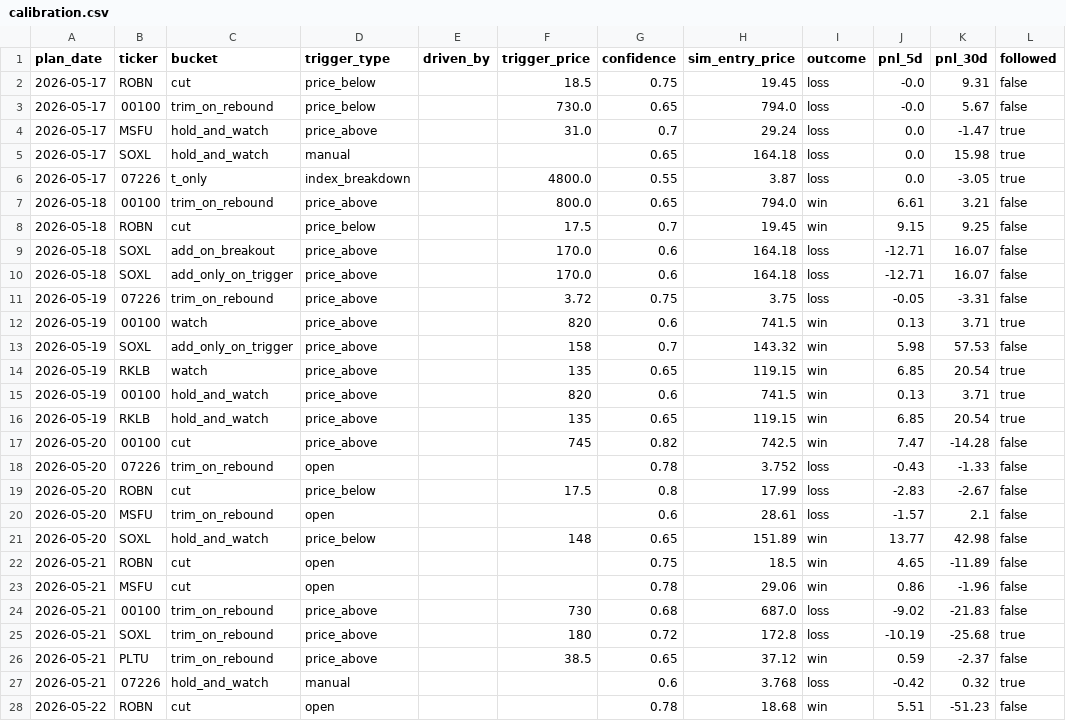
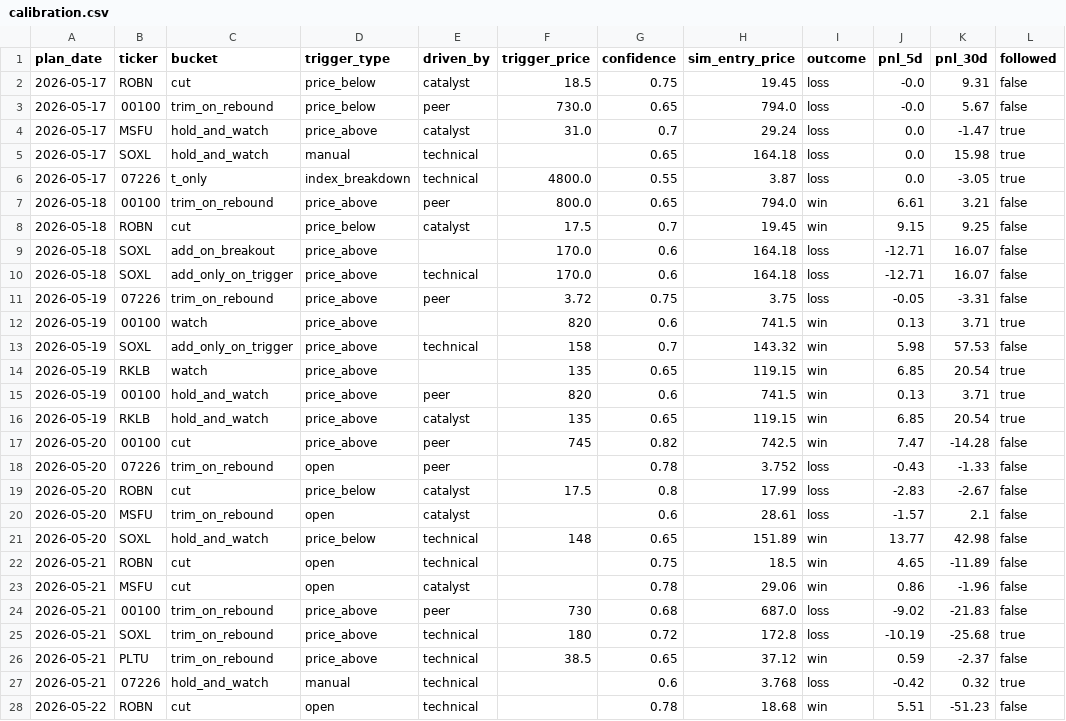
Before and after one commit to KCNyu/clawstock, a CSV file: memory/calibration.csv, drawn as a sheet; only a part is shown; the diff covers the shown part only; the diff names each change by its address in the sheet, - before the commit and + after, or states it on an @@ line.

```diff
--- a/memory/calibration.csv
+++ b/memory/calibration.csv
-E2 (driven_by): (empty)
+E2 (driven_by): catalyst
-E3 (driven_by): (empty)
+E3 (driven_by): peer
-E4 (driven_by): (empty)
+E4 (driven_by): catalyst
-E5:E6 (driven_by): (empty)
+E5:E6 (driven_by): technical
-E7 (driven_by): (empty)
+E7 (driven_by): peer
-E8 (driven_by): (empty)
+E8 (driven_by): catalyst
-E10 (driven_by): (empty)
+E10 (driven_by): technical
-E11 (driven_by): (empty)
+E11 (driven_by): peer
-E13 (driven_by): (empty)
+E13 (driven_by): technical
-E15 (driven_by): (empty)
+E15 (driven_by): peer
-E16 (driven_by): (empty)
+E16 (driven_by): catalyst
-E17:E18 (driven_by): (empty)
+E17:E18 (driven_by): peer
-E19:E20 (driven_by): (empty)
+E19:E20 (driven_by): catalyst
-E21:E22 (driven_by): (empty)
+E21:E22 (driven_by): technical
-E23 (driven_by): (empty)
+E23 (driven_by): catalyst
-E24 (driven_by): (empty)
+E24 (driven_by): peer
-E25:E28 (driven_by): (empty)
+E25:E28 (driven_by): technical
```
Also changed, not shown: 48 edited cells elsewhere in this file, 1 other file.
